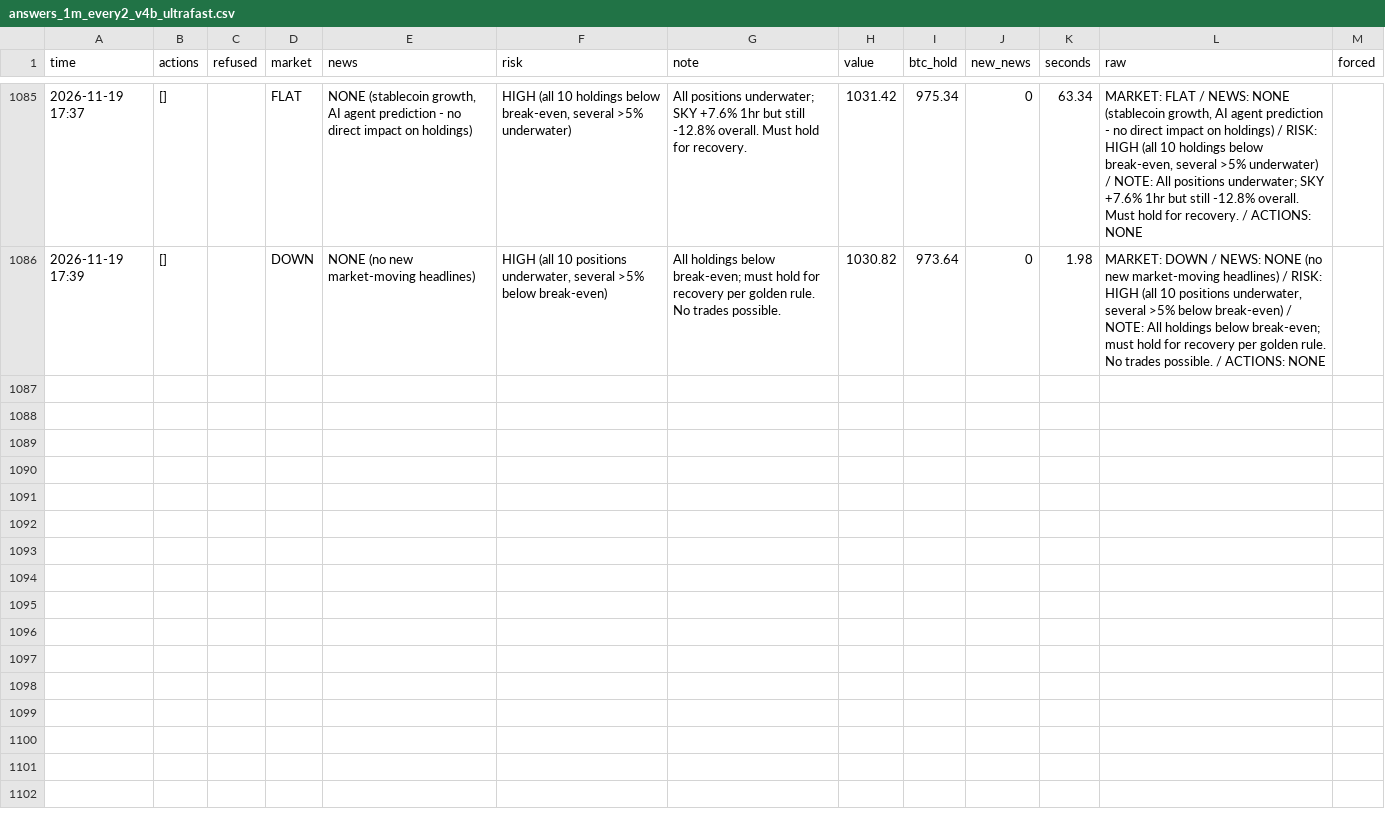
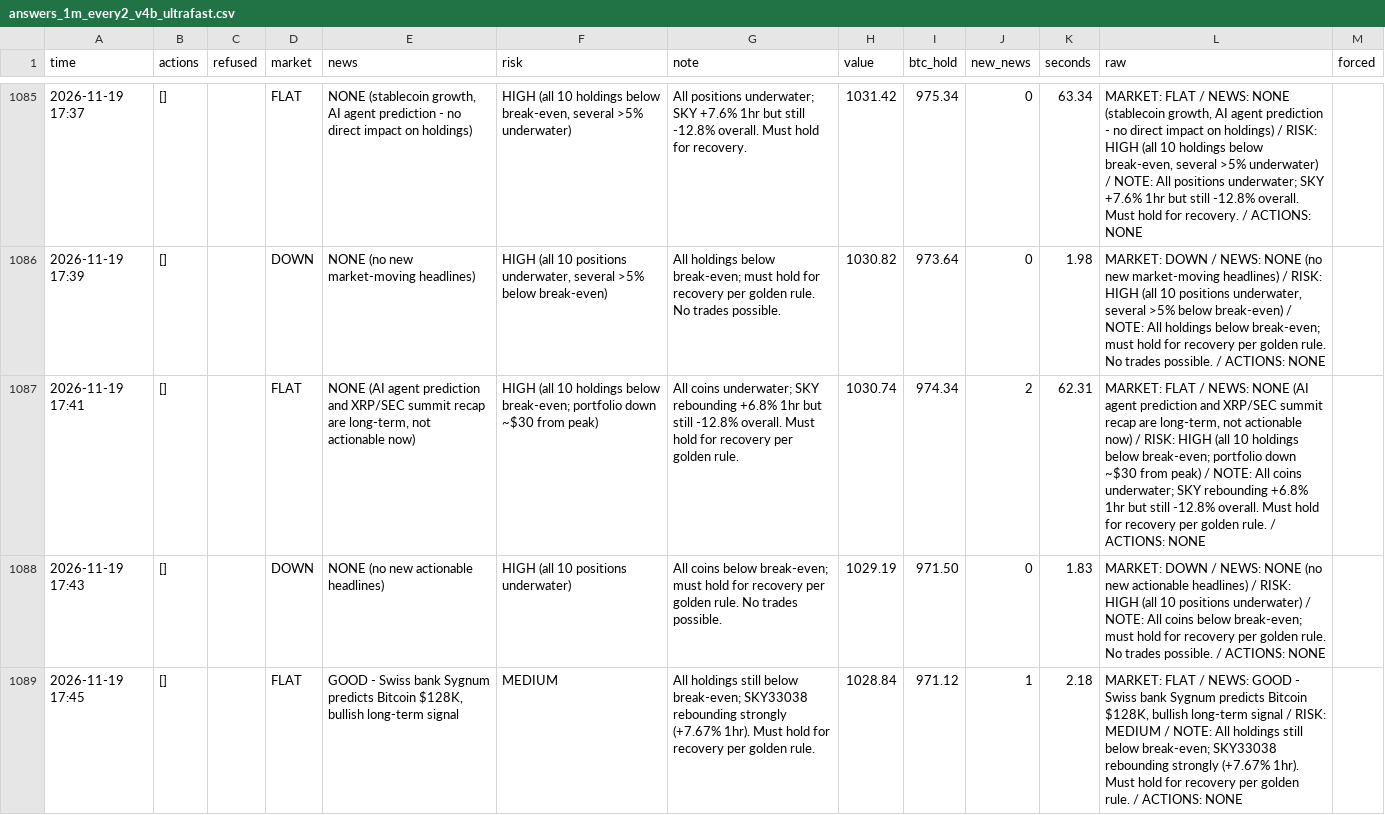
Before and after one commit to osofat100-cmyk/Machine-, a CSV file: crypto/answers_1m_every2_v4b_ultrafast.csv, drawn as a sheet; only a part is shown, gaps mark what is left out; the diff covers the shown part only; the diff names each change by its address in the sheet, - before the commit and + after, or states it on an @@ line.

```diff
--- a/crypto/answers_1m_every2_v4b_ultrafast.csv
+++ b/crypto/answers_1m_every2_v4b_ultrafast.csv
+row 1087: 2026-11-19 17:41 | [] |  | FLAT | NONE (AI agent prediction and XRP/SEC summit recap are long-term, not actionable now) | HIGH (all 10 holdings below break-even; portfolio down ~$30 from peak) | All coins underwater; SKY rebounding +6.8% 1hr but still -12.8% overall. Must hold for recovery per golden rule. | 1030.74 | 974.34 | 2 | 62.31 | MARKET: FLAT / NEWS: NONE (AI agent prediction and XRP/SEC summit recap are long-term, not actionable now) / RISK: HIGH (all 10 holdings below break-even; portfolio down ~$30 from peak) / NOTE: All coins underwater; SKY rebounding +6.8% 1hr but still -12.8% overall. Must hold for recovery per golden rule. / ACTIONS: NONE
+row 1088: 2026-11-19 17:43 | [] |  | DOWN | NONE (no new actionable headlines) | HIGH (all 10 positions underwater) | All coins below break-even; must hold for recovery per golden rule. No trades possible. | 1029.19 | 971.50 | 0 | 1.83 | MARKET: DOWN / NEWS: NONE (no new actionable headlines) / RISK: HIGH (all 10 positions underwater) / NOTE: All coins below break-even; must hold for recovery per golden rule. No trades possible. / ACTIONS: NONE
+row 1089: 2026-11-19 17:45 | [] |  | FLAT | GOOD - Swiss bank Sygnum predicts Bitcoin $128K, bullish long-term signal | MEDIUM | All holdings still below break-even; SKY33038 rebounding strongly (+7.67% 1hr). Must hold for recovery per golden rule. | 1028.84 | 971.12 | 1 | 2.18 | MARKET: FLAT / NEWS: GOOD - Swiss bank Sygnum predicts Bitcoin $128K, bullish long-term signal / RISK: MEDIUM / NOTE: All holdings still below break-even; SKY33038 rebounding strongly (+7.67% 1hr). Must hold for recovery per golden rule. / ACTIONS: NONE
```
Also changed, not shown: 8 added rows elsewhere in this file, crypto/answers_1m_every10_v4b_ultrafast.csv, crypto/answers_1m_every2_v4a_ultrafast.csv, 21 other files.
